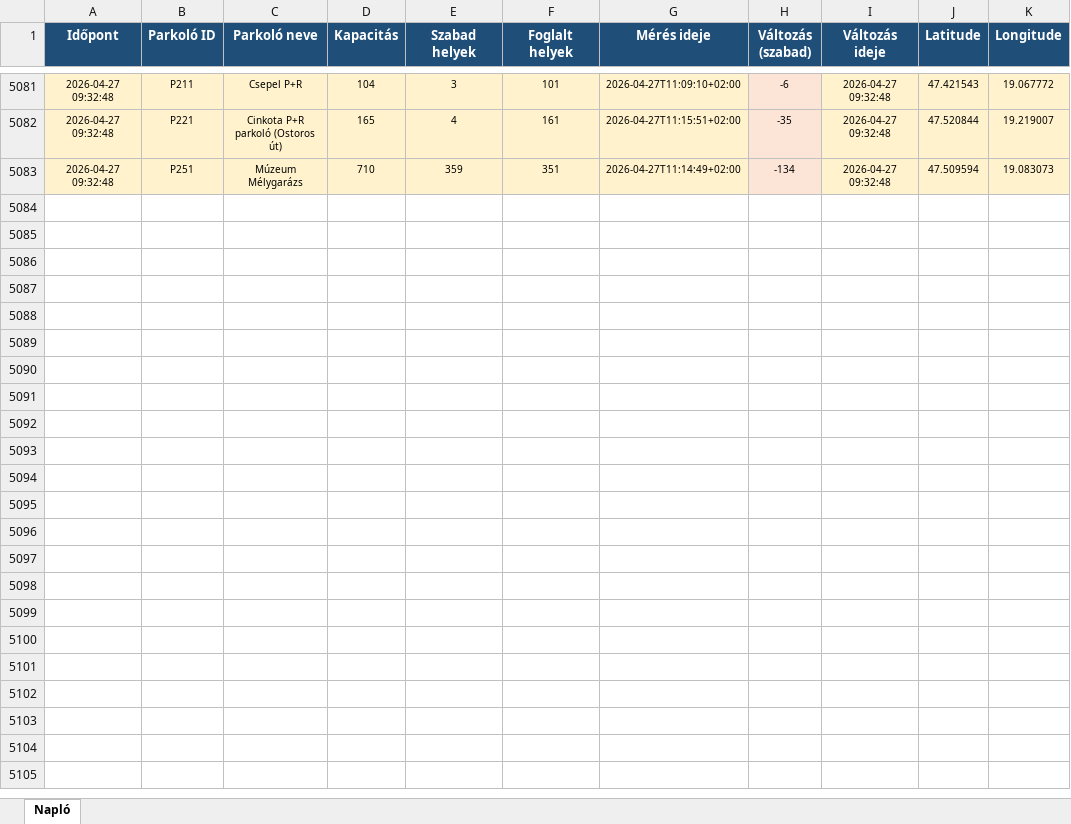
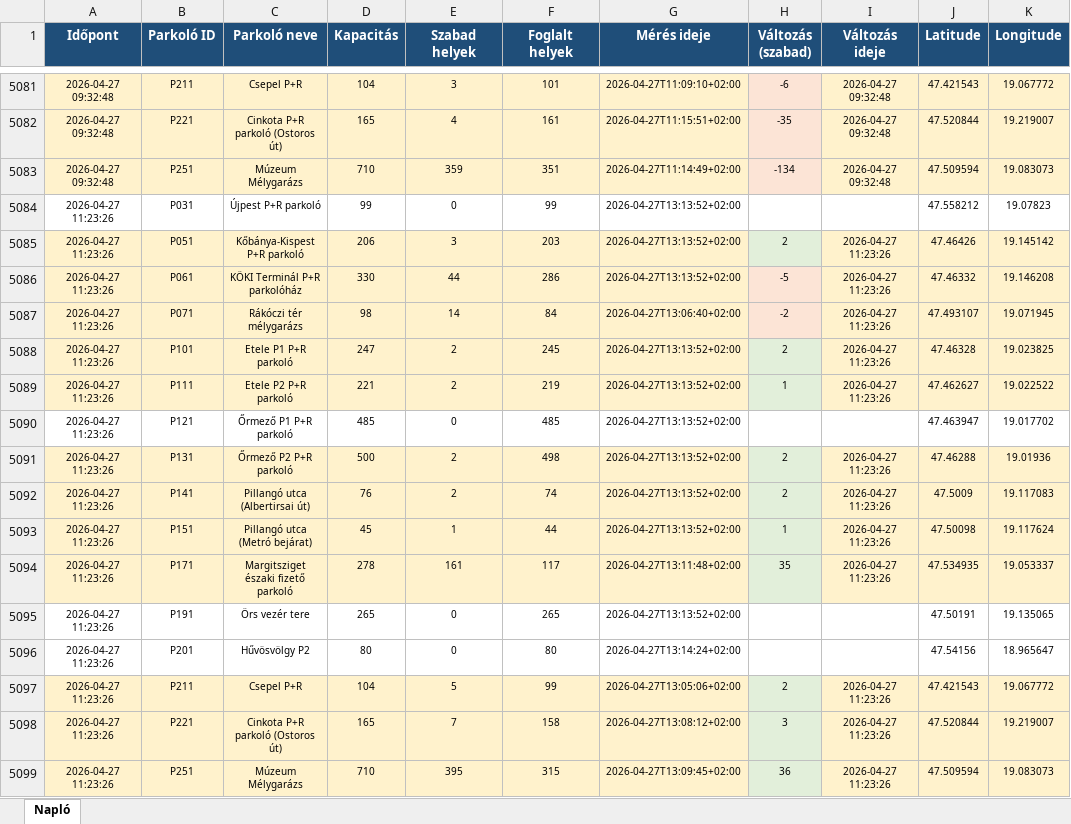
Before and after one commit to zoltanfarkasnemeth/BK-P-R, an Excel workbook: parking_log.xlsx, sheet Napló, drawn as a sheet; only a part is shown, gaps mark what is left out; values as stored, in another font and other column widths than the file's, no borders; the diff names each change by its address in the sheet, - before the commit and + after, or states it on an @@ line.

```diff
--- a/parking_log.xlsx (sheet Napló)
+++ b/parking_log.xlsx (sheet Napló)
+row 5084: 2026-04-27 11:23:26 | P031 | Újpest P+R parkoló | 99 | 0 | 99 | 2026-04-27T13:13:52+02:00 |  |  | 47.558212 | 19.07823
+row 5085: 2026-04-27 11:23:26 | P051 | Kőbánya-Kispest P+R parkoló | 206 | 3 | 203 | 2026-04-27T13:13:52+02:00 | 2 | 2026-04-27 11:23:26 | 47.46426 | 19.145142
+row 5086: 2026-04-27 11:23:26 | P061 | KÖKI Terminál P+R parkolóház | 330 | 44 | 286 | 2026-04-27T13:13:52+02:00 | -5 | 2026-04-27 11:23:26 | 47.46332 | 19.146208
+row 5087: 2026-04-27 11:23:26 | P071 | Rákóczi tér mélygarázs | 98 | 14 | 84 | 2026-04-27T13:06:40+02:00 | -2 | 2026-04-27 11:23:26 | 47.493107 | 19.071945
+row 5088: 2026-04-27 11:23:26 | P101 | Etele P1 P+R parkoló | 247 | 2 | 245 | 2026-04-27T13:13:52+02:00 | 2 | 2026-04-27 11:23:26 | 47.46328 | 19.023825
+row 5089: 2026-04-27 11:23:26 | P111 | Etele P2 P+R parkoló | 221 | 2 | 219 | 2026-04-27T13:13:52+02:00 | 1 | 2026-04-27 11:23:26 | 47.462627 | 19.022522
+row 5090: 2026-04-27 11:23:26 | P121 | Őrmező P1 P+R parkoló | 485 | 0 | 485 | 2026-04-27T13:13:52+02:00 |  |  | 47.463947 | 19.017702
+row 5091: 2026-04-27 11:23:26 | P131 | Őrmező P2 P+R parkoló | 500 | 2 | 498 | 2026-04-27T13:13:52+02:00 | 2 | 2026-04-27 11:23:26 | 47.46288 | 19.01936
+row 5092: 2026-04-27 11:23:26 | P141 | Pillangó utca (Albertirsai út) | 76 | 2 | 74 | 2026-04-27T13:13:52+02:00 | 2 | 2026-04-27 11:23:26 | 47.5009 | 19.117083
+row 5093: 2026-04-27 11:23:26 | P151 | Pillangó utca (Metró bejárat) | 45 | 1 | 44 | 2026-04-27T13:13:52+02:00 | 1 | 2026-04-27 11:23:26 | 47.50098 | 19.117624
+row 5094: 2026-04-27 11:23:26 | P171 | Margitsziget északi fizető parkoló | 278 | 161 | 117 | 2026-04-27T13:11:48+02:00 | 35 | 2026-04-27 11:23:26 | 47.534935 | 19.053337
+row 5095: 2026-04-27 11:23:26 | P191 | Örs vezér tere | 265 | 0 | 265 | 2026-04-27T13:13:52+02:00 |  |  | 47.50191 | 19.135065
+row 5096: 2026-04-27 11:23:26 | P201 | Hűvösvölgy P2 | 80 | 0 | 80 | 2026-04-27T13:14:24+02:00 |  |  | 47.54156 | 18.965647
+row 5097: 2026-04-27 11:23:26 | P211 | Csepel P+R | 104 | 5 | 99 | 2026-04-27T13:05:06+02:00 | 2 | 2026-04-27 11:23:26 | 47.421543 | 19.067772
+row 5098: 2026-04-27 11:23:26 | P221 | Cinkota P+R parkoló (Ostoros út) | 165 | 7 | 158 | 2026-04-27T13:08:12+02:00 | 3 | 2026-04-27 11:23:26 | 47.520844 | 19.219007
+row 5099: 2026-04-27 11:23:26 | P251 | Múzeum Mélygarázs | 710 | 395 | 315 | 2026-04-27T13:09:45+02:00 | 36 | 2026-04-27 11:23:26 | 47.509594 | 19.083073
```
Also changed, not shown: 2 other files.
